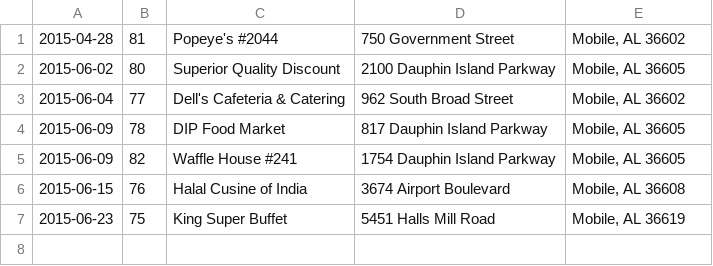
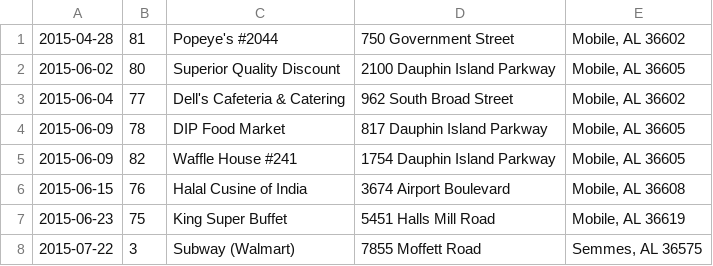
Before and after one commit to leesmith/mobile_bad_eats, a CSV file: history.csv, drawn as a sheet; the diff names each change by its address in the sheet, - before the commit and + after, or states it on an @@ line.

Commit message:
Update history

```diff
--- a/history.csv
+++ b/history.csv
+row 8: 2015-07-22 | 3 | Subway (Walmart) | 7855 Moffett Road | Semmes, AL 36575
```
